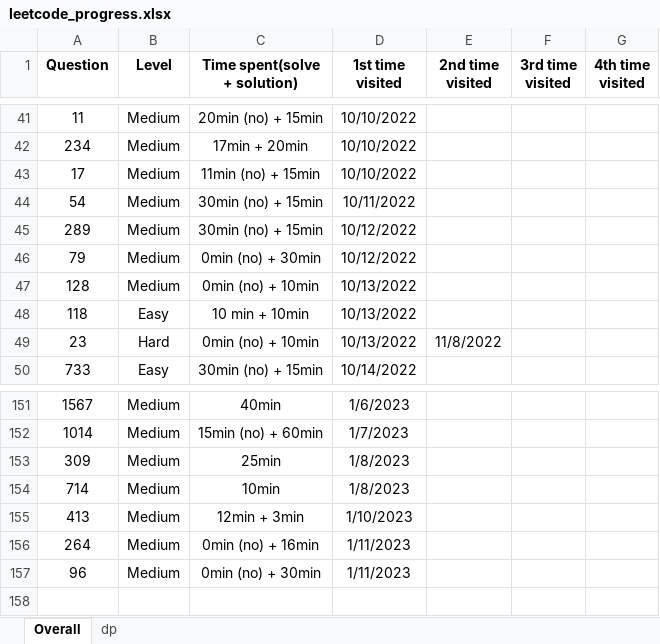
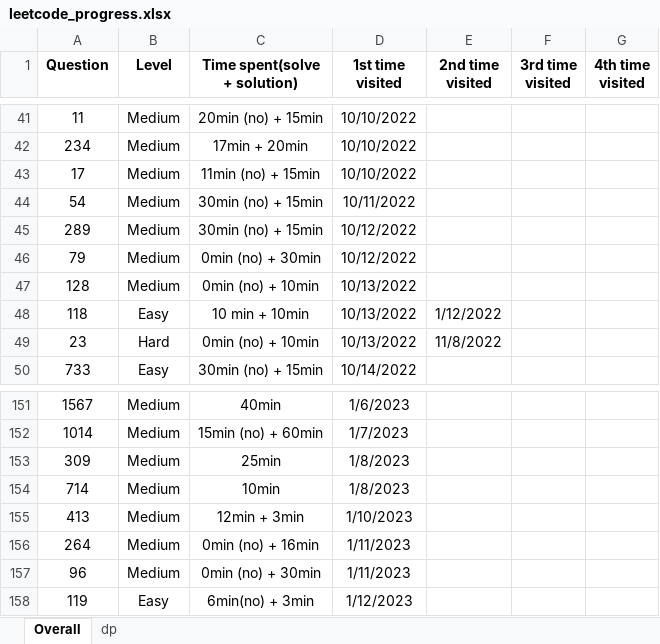
Before and after one commit to JessyZhang533/Leetcode, an Excel workbook: leetcode_progress.xlsx, sheet Overall, drawn as a sheet; only a part is shown, gaps mark what is left out; values as stored, in another font and other column widths than the file's, no borders; conditional formats not drawn; the diff names each change by its address in the sheet, - before the commit and + after, or states it on an @@ line.

```diff
--- a/leetcode_progress.xlsx (sheet Overall)
+++ b/leetcode_progress.xlsx (sheet Overall)
-E48 (2nd time visited): (empty)
+E48 (2nd time visited): 1/12/2022
+row 158: 119 | Easy | 6min(no) + 3min | 1/12/2023
```
Also changed, not shown: sheet dp, 1 other file.
